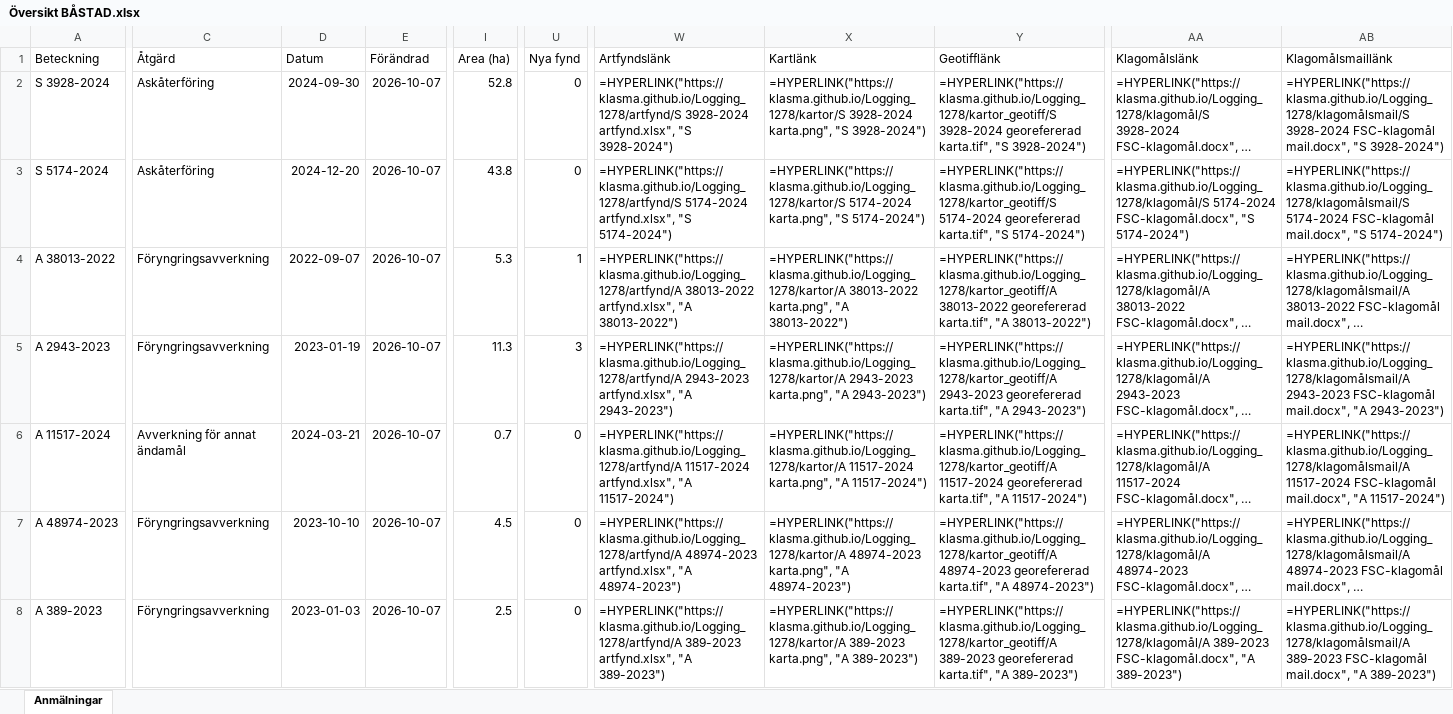
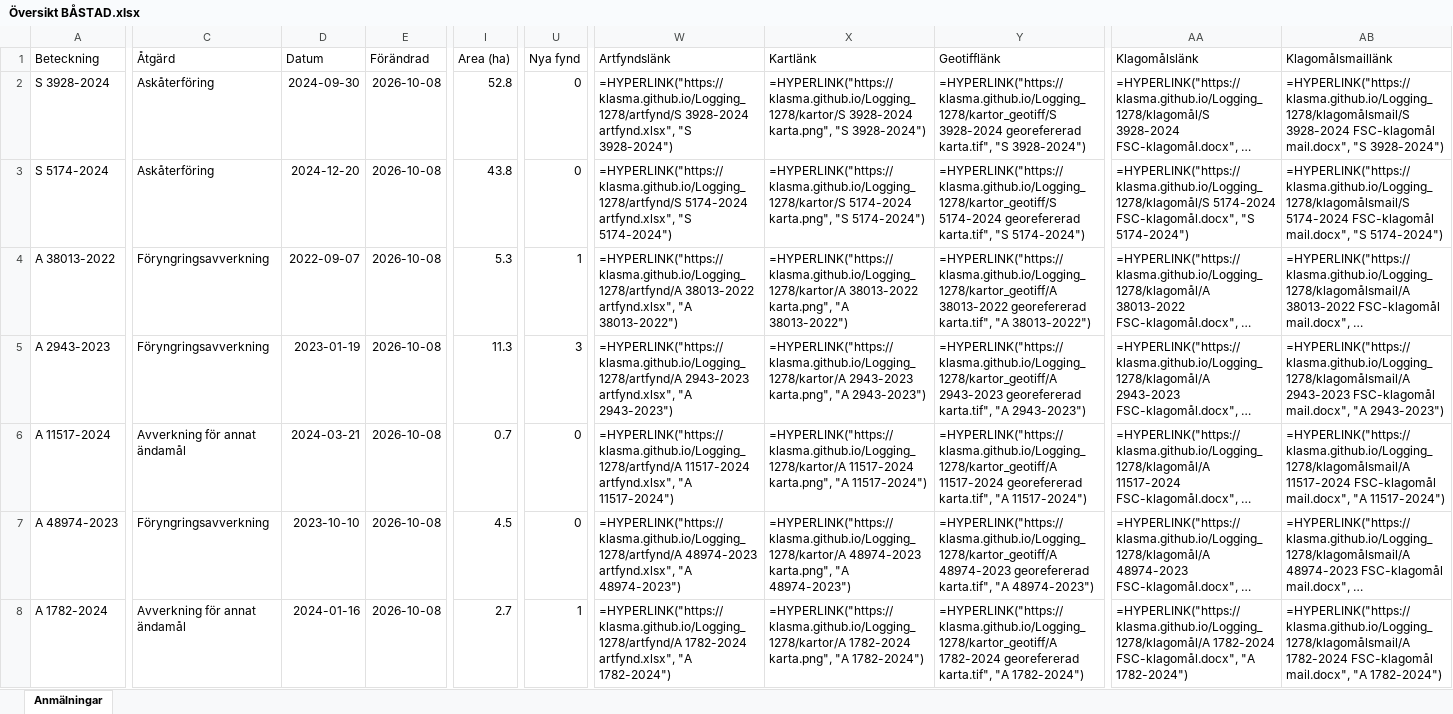
Before and after one commit to klasma/Logging_1278, an Excel workbook: Översikt BÅSTAD.xlsx, sheet Anmälningar, drawn as a sheet; only a part is shown, gaps mark what is left out; long unchanged cells end in …; values as stored, in another font and other column widths than the file's, no borders; formulas without a stored value are shown as written; the diff covers the shown part only; the diff names each change by its address in the sheet, - before the commit and + after, or states it on an @@ line.

```diff
--- a/Översikt BÅSTAD.xlsx (sheet Anmälningar)
+++ b/Översikt BÅSTAD.xlsx (sheet Anmälningar)
-E2:E8 (Förändrad): 2026-10-07
+E2:E8 (Förändrad): 2026-10-08
-A8 (Beteckning): A 389-2023
+A8 (Beteckning): A 1782-2024
-C8 (Åtgärd): Föryngringsavverkning
+C8 (Åtgärd): Avverkning för annat ändamål
-D8 (Datum): 2023-01-03
+D8 (Datum): 2024-01-16
-I8 (Area (ha)): 2.5
+I8 (Area (ha)): 2.7
-U8 (Nya fynd): 0
+U8 (Nya fynd): 1
-W8 (Artfyndslänk): =HYPERLINK("https://klasma.github.io/Logging_1278/artfynd/A 389-2023 artfynd.xlsx", "A 389-2023")
+W8 (Artfyndslänk): =HYPERLINK("https://klasma.github.io/Logging_1278/artfynd/A 1782-2024 artfynd.xlsx", "A 1782-2024")
-X8 (Kartlänk): =HYPERLINK("https://klasma.github.io/Logging_1278/kartor/A 389-2023 karta.png", "A 389-2023")
+X8 (Kartlänk): =HYPERLINK("https://klasma.github.io/Logging_1278/kartor/A 1782-2024 karta.png", "A 1782-2024")
-Y8 (Geotifflänk): =HYPERLINK("https://klasma.github.io/Logging_1278/kartor_geotiff/A 389-2023 georefererad karta.tif", "A 389-2023")
+Y8 (Geotifflänk): =HYPERLINK("https://klasma.github.io/Logging_1278/kartor_geotiff/A 1782-2024 georefererad karta.tif", "A 1782-2024")
-AA8 (Klagomålslänk): =HYPERLINK("https://klasma.github.io/Logging_1278/klagomål/A 389-2023 FSC-klagomål.docx", "A 389-2023")
+AA8 (Klagomålslänk): =HYPERLINK("https://klasma.github.io/Logging_1278/klagomål/A 1782-2024 FSC-klagomål.docx", "A 1782-2024")
-AB8 (Klagomålsmaillänk): =HYPERLINK("https://klasma.github.io/Logging_1278/klagomålsmail/A 389-2023 FSC-klagomål mail.docx", "A 389-2023")
+AB8 (Klagomålsmaillänk): =HYPERLINK("https://klasma.github.io/Logging_1278/klagomålsmail/A 1782-2024 FSC-klagomål mail.docx", "A 1782-2024")
```
Also changed, not shown: 2 added rows, 2 removed rows and 80 edited cells elsewhere in this sheet, artfynd/A 11517-2024 artfynd.xlsx, artfynd/A 18328-2025 artfynd.xlsx, 57 other files.
